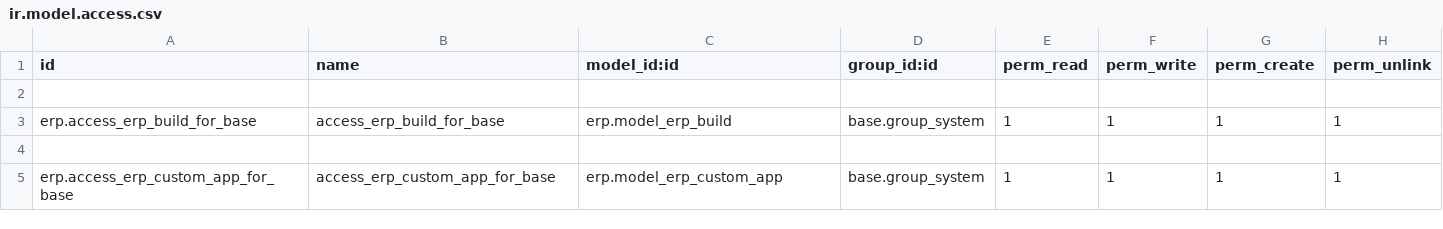
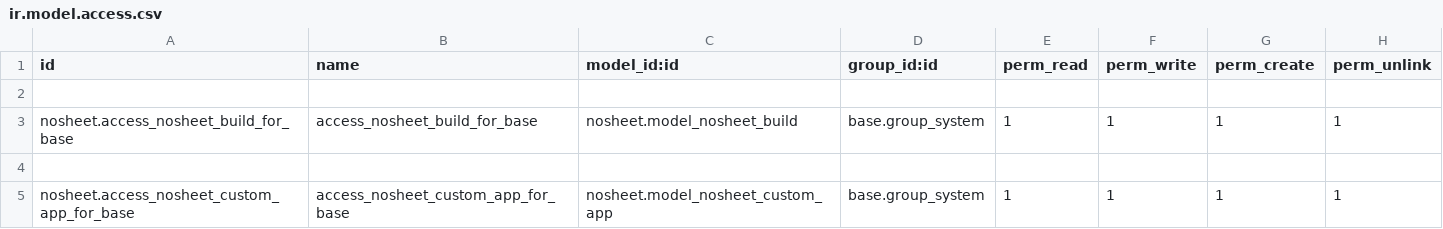
Before and after one commit to Hyeu249/self, a CSV file: addons/erp/security/ir.model.access.csv, drawn as a sheet.

```diff
--- a/addons/erp/security/ir.model.access.csv
+++ b/addons/erp/security/ir.model.access.csv
@@ -2,4 +2,4 @@ id,name,model_id:id,group_id:id,perm_read,perm_write,perm_create,perm_unlink
 
-erp.access_erp_build_for_base,access_erp_build_for_base,erp.model_erp_build,base.group_system,1,1,1,1
+nosheet.access_nosheet_build_for_base,access_nosheet_build_for_base,nosheet.model_nosheet_build,base.group_system,1,1,1,1
 
-erp.access_erp_custom_app_for_base,access_erp_custom_app_for_base,erp.model_erp_custom_app,base.group_system,1,1,1,1
+nosheet.access_nosheet_custom_app_for_base,access_nosheet_custom_app_for_base,nosheet.model_nosheet_custom_app,base.group_system,1,1,1,1
```
Also changed, not shown: 14 other files.
